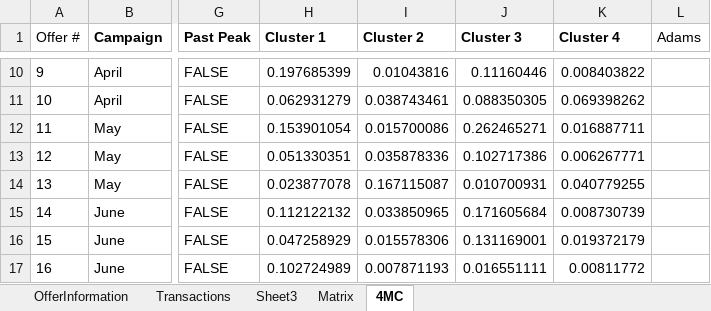
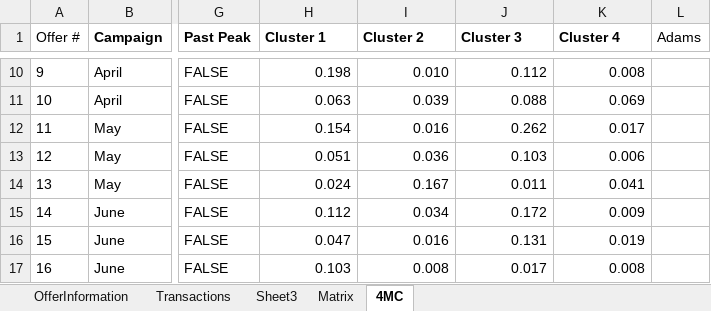
Before and after one commit to NathanielWroblewski/data-smart-book-exercises, an Excel workbook: chapter-02/exercise-02.xlsx, sheet 4MC, drawn as a sheet; only a part is shown, gaps mark what is left out; values as stored, in another font and other column widths than the file's, no borders; conditional formats not drawn; the diff covers the shown part only; the diff names each change by its address in the sheet, - before the commit and + after, or states it on an @@ line.

```diff
--- a/chapter-02/exercise-02.xlsx (sheet 4MC)
+++ b/chapter-02/exercise-02.xlsx (sheet 4MC)
-H10 (Cluster 1): 0.197685399
+H10 (Cluster 1): 0.198
-I10 (Cluster 2): 0.01043816
+I10 (Cluster 2): 0.010
-J10 (Cluster 3): 0.11160446
+J10 (Cluster 3): 0.112
-K10 (Cluster 4): 0.008403822
+K10 (Cluster 4): 0.008
-H11 (Cluster 1): 0.062931279
+H11 (Cluster 1): 0.063
-I11 (Cluster 2): 0.038743461
+I11 (Cluster 2): 0.039
-J11 (Cluster 3): 0.088350305
+J11 (Cluster 3): 0.088
-K11 (Cluster 4): 0.069398262
+K11 (Cluster 4): 0.069
-H12 (Cluster 1): 0.153901054
+H12 (Cluster 1): 0.154
-I12 (Cluster 2): 0.015700086
+I12 (Cluster 2): 0.016
-J12 (Cluster 3): 0.262465271
+J12 (Cluster 3): 0.262
-K12 (Cluster 4): 0.016887711
+K12 (Cluster 4): 0.017
-H13 (Cluster 1): 0.051330351
+H13 (Cluster 1): 0.051
-I13 (Cluster 2): 0.035878336
+I13 (Cluster 2): 0.036
-J13 (Cluster 3): 0.102717386
+J13 (Cluster 3): 0.103
-K13 (Cluster 4): 0.006267771
+K13 (Cluster 4): 0.006
-H14 (Cluster 1): 0.023877078
+H14 (Cluster 1): 0.024
-I14 (Cluster 2): 0.167115087
+I14 (Cluster 2): 0.167
-J14 (Cluster 3): 0.010700931
+J14 (Cluster 3): 0.011
-K14 (Cluster 4): 0.040779255
+K14 (Cluster 4): 0.041
-H15 (Cluster 1): 0.112122132
+H15 (Cluster 1): 0.112
-I15 (Cluster 2): 0.033850965
+I15 (Cluster 2): 0.034
-J15 (Cluster 3): 0.171605684
+J15 (Cluster 3): 0.172
-K15 (Cluster 4): 0.008730739
+K15 (Cluster 4): 0.009
-H16 (Cluster 1): 0.047258929
+H16 (Cluster 1): 0.047
-I16 (Cluster 2): 0.015578306
+I16 (Cluster 2): 0.016
-J16 (Cluster 3): 0.131169001
+J16 (Cluster 3): 0.131
-K16 (Cluster 4): 0.019372179
+K16 (Cluster 4): 0.019
-H17 (Cluster 1): 0.102724989
+H17 (Cluster 1): 0.103
-I17 (Cluster 2): 0.007871193
+I17 (Cluster 2): 0.008
-J17 (Cluster 3): 0.016551111
+J17 (Cluster 3): 0.017
-K17 (Cluster 4): 0.00811772
+K17 (Cluster 4): 0.008
```
Also changed, not shown: 96 edited cells and cell formats elsewhere in this sheet.
